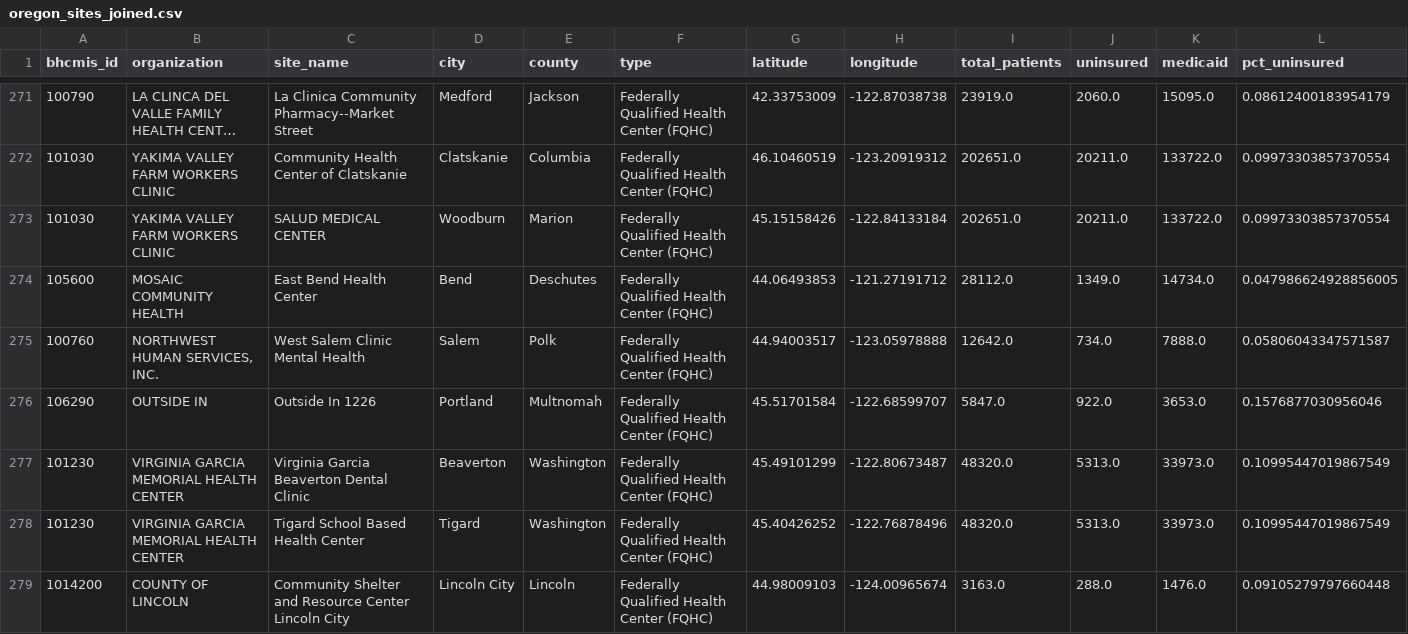
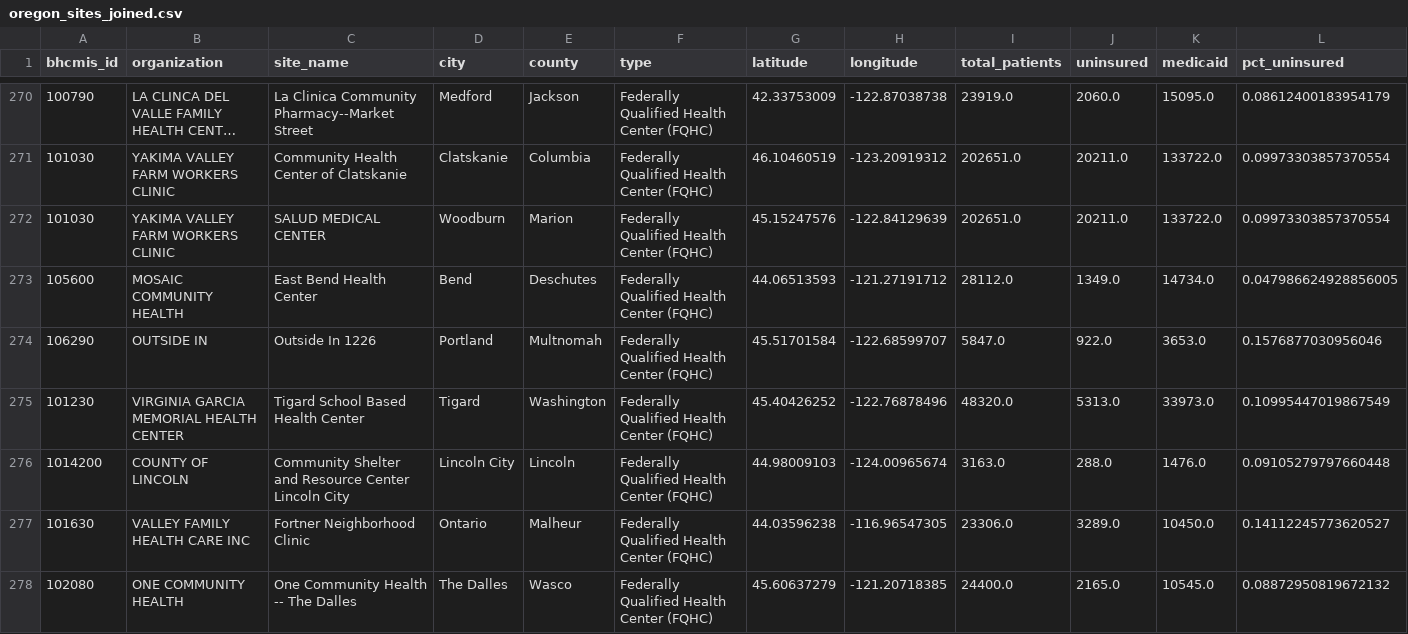
Before and after one commit to pitzer-e/pitzer-e.github.io, a CSV file: projects/oregon-fqhc/data/processed/oregon_sites_joined.csv, drawn as a sheet; only a part is shown, gaps mark what is left out; the shorter side is filled out with more unchanged rows; long unchanged cells end in …; removed rows and columns are numbered as before the commit, all else as after; rows hold the shown columns only; the diff covers the shown part only; the diff names each change by its address in the sheet, - before the commit and + after, or states it on an @@ line.

```diff
--- a/projects/oregon-fqhc/data/processed/oregon_sites_joined.csv
+++ b/projects/oregon-fqhc/data/processed/oregon_sites_joined.csv
-G272 (latitude): 45.15158426
+G272 (latitude): 45.15247576
-H272 (longitude): -122.84133184
+H272 (longitude): -122.84129639
-G273 (latitude): 44.06493853
+G273 (latitude): 44.06513593
-row 275: 100760 | NORTHWEST HUMAN SERVICES, INC. | West Salem Clinic Mental Health | Salem | Polk | Federally Qualified Health Center (FQHC) | 44.94003517 | -123.05978888 | 12642.0 | 734.0 | 7888.0 | 0.05806043347571587
@@ row 277 moved to row 180: 101230 @@
```
Also changed, not shown: 1 added row, 2 removed rows, 4 moved rows and 44 edited cells elsewhere in this file, projects/oregon-fqhc/data/processed/oregon_sites.csv, 7 other files.
